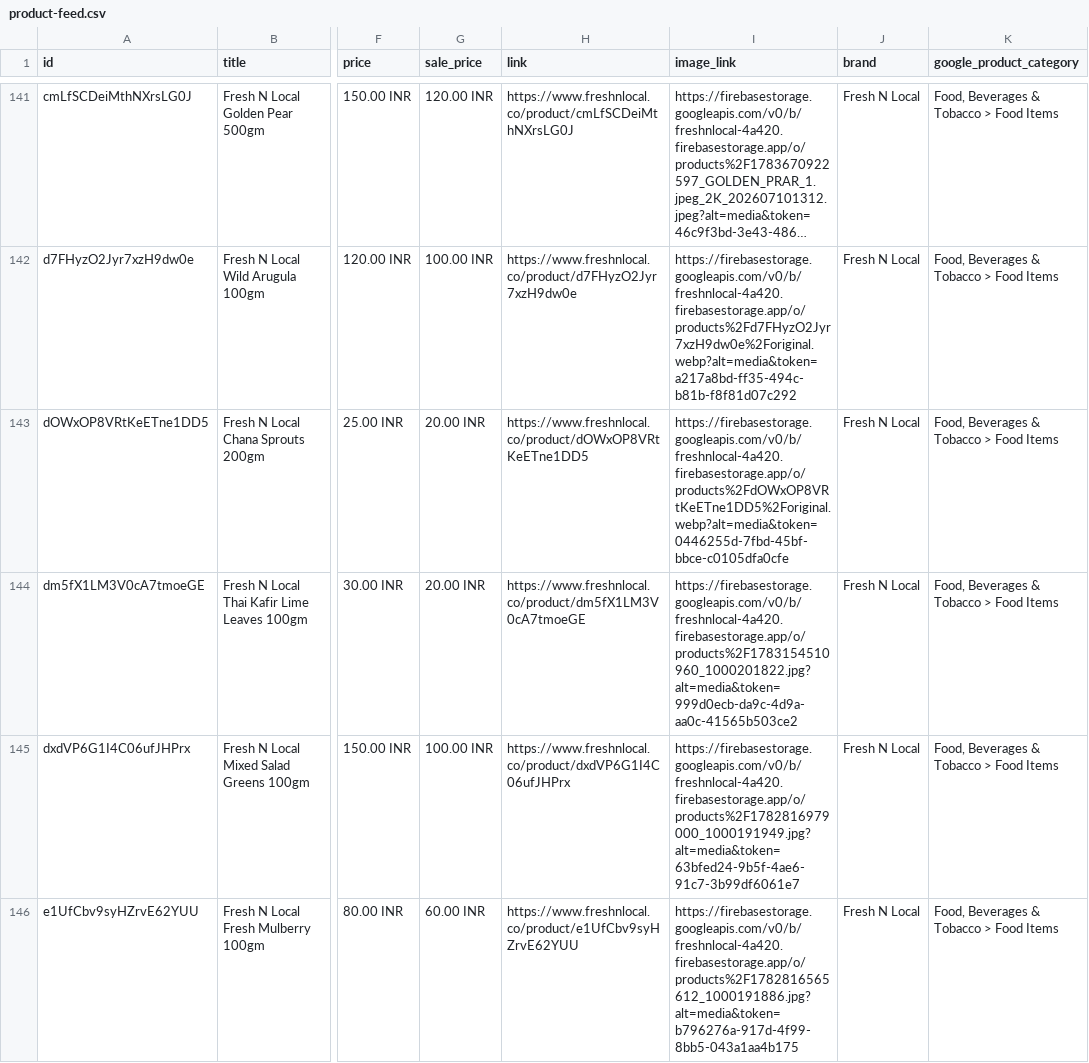
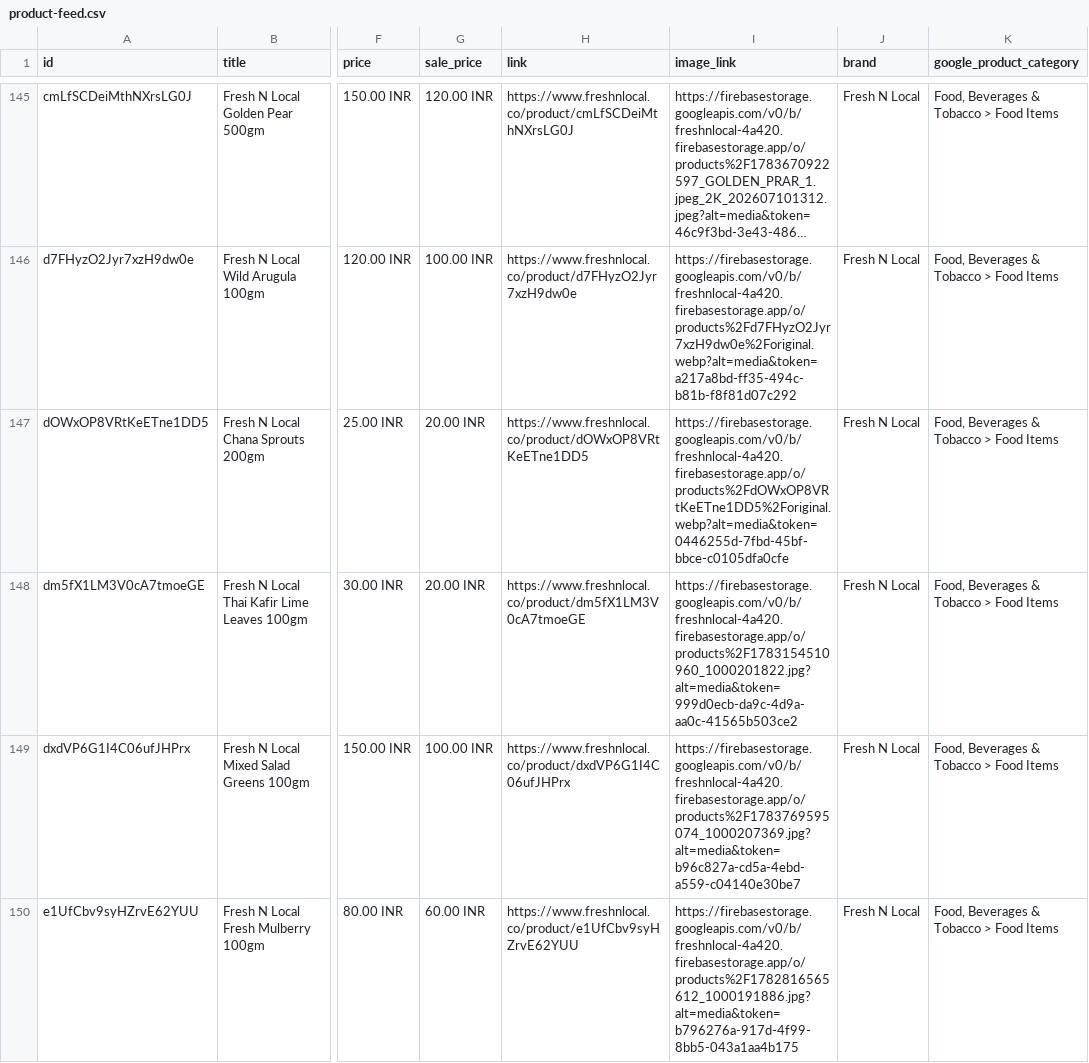
Before and after one commit to freshnlocalco-sys/Freshnlocal, a CSV file: public/product-feed.csv, drawn as a sheet; only a part is shown, gaps mark what is left out; long unchanged cells end in …; addresses are those after the commit; the diff covers the shown part only; the diff names each change by its address in the sheet, - before the commit and + after, or states it on an @@ line.

Commit message:
chore: add firebase-admin and update product catalog
Install firebase-admin, add @babel/parser, and update SEO product feeds and sitemap.

```diff
--- a/public/product-feed.csv
+++ b/public/product-feed.csv
-I149 (image_link): https://firebasestorage.googleapis.com/v0/b/freshnlocal-4a420.firebasestorage.app/o/products%2F1782816979000_1000191949.jpg?alt=media&token=63bfed24-9b5f-4ae6-91c7-3b99df6061e7
+I149 (image_link): https://firebasestorage.googleapis.com/v0/b/freshnlocal-4a420.firebasestorage.app/o/products%2F1783769595074_1000207369.jpg?alt=media&token=b96c827a-cd5a-4ebd-a559-c04140e30be7
```
Also changed, not shown: 6 added rows and 9 edited cells elsewhere in this file, 11 other files.
